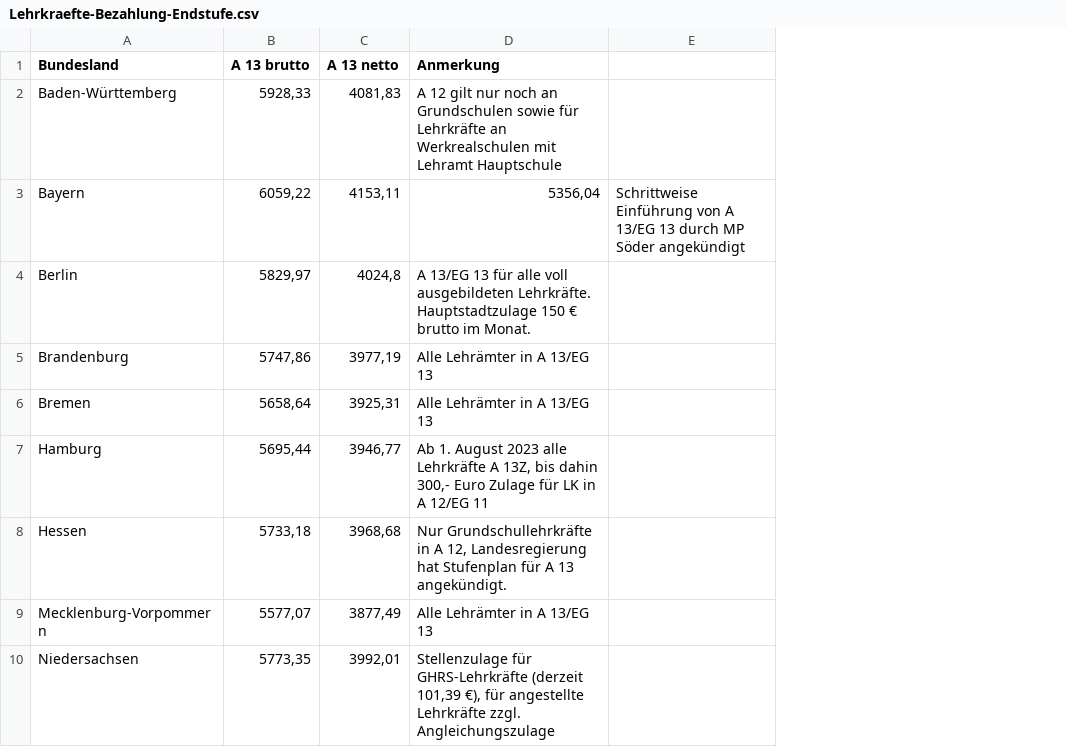
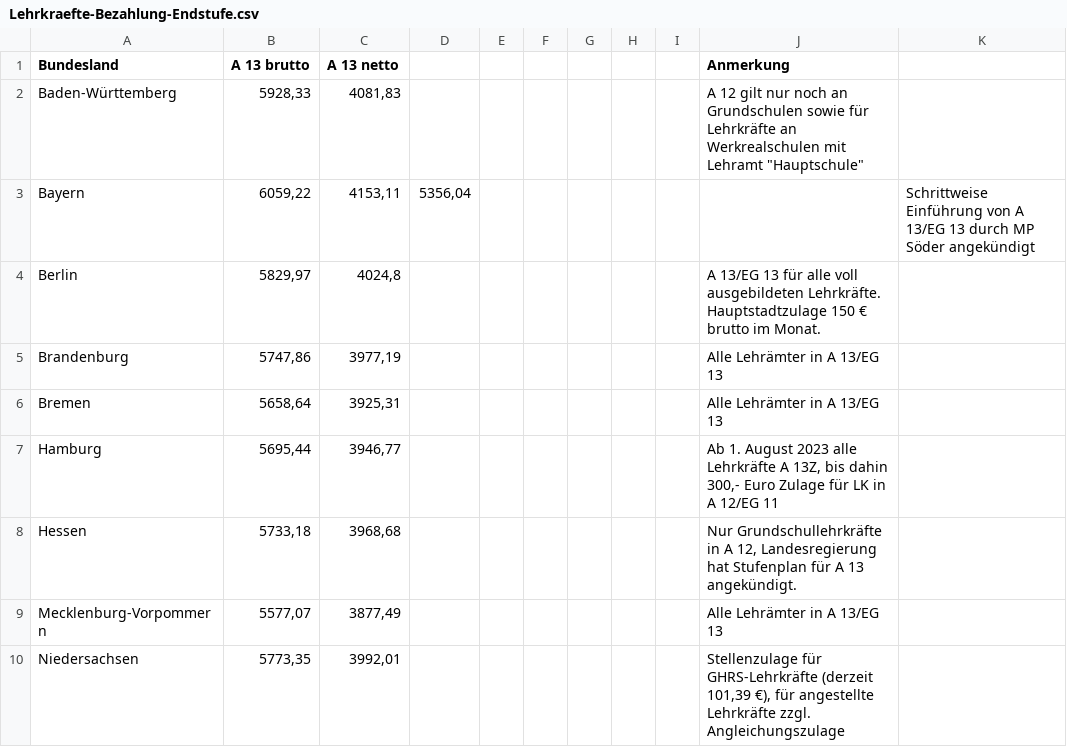
Before and after one commit to GEW-Bund/lehrkraeftebezahlung, a CSV file: Lehrkraefte-Bezahlung-Endstufe.csv, drawn as a sheet; only a part is shown; addresses are those after the commit; the diff names each change by its address in the sheet, - before the commit and + after, or states it on an @@ line.

Commit message:
leere Spalten wieder eingefügt

```diff
--- a/Lehrkraefte-Bezahlung-Endstufe.csv
+++ b/Lehrkraefte-Bezahlung-Endstufe.csv
+column D, row 3: 5356,04
+column E, empty
+column F, empty
+column G, empty
+column H, empty
+column I, empty
-J2 (Anmerkung): …mit Lehramt Hauptschule
+J2 (Anmerkung): …mit Lehramt "Hauptschule"
-J3 (Anmerkung): 5356,04
+J3 (Anmerkung): (empty)
```
